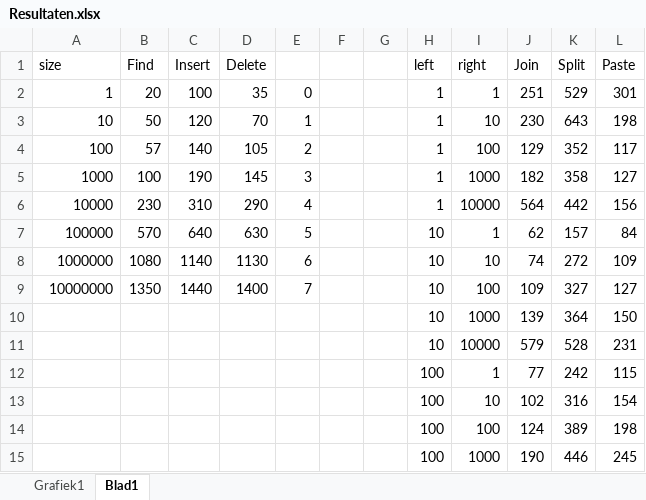
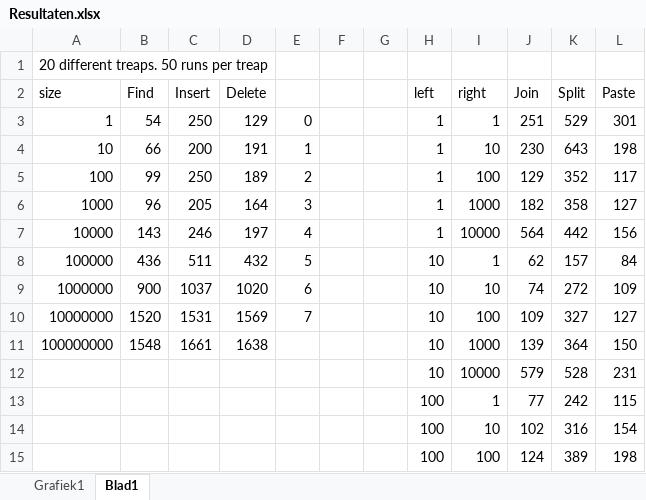
Before and after one commit to ArnoldOverwater/RandomizedAlgorithms, an Excel workbook: Resultaten/Resultaten.xlsx, sheet Blad1, drawn as a sheet; only a part is shown; the shorter side is filled out with more unchanged rows; values as stored, in another font and other column widths than the file's, no borders; addresses are those after the commit; the diff names each change by its address in the sheet, - before the commit and + after, or states it on an @@ line.

Commit message:
updatet resultaten

```diff
--- a/Resultaten/Resultaten.xlsx (sheet Blad1)
+++ b/Resultaten/Resultaten.xlsx (sheet Blad1)
+row 1: 20 different treaps. 50 runs per treap
-B3 (Find): 20
+B3 (Find): 54
-C3 (Insert): 100
+C3 (Insert): 250
-D3 (Delete): 35
+D3 (Delete): 129
-B4 (Find): 50
+B4 (Find): 66
-C4 (Insert): 120
+C4 (Insert): 200
-D4 (Delete): 70
+D4 (Delete): 191
-B5 (Find): 57
+B5 (Find): 99
-C5 (Insert): 140
+C5 (Insert): 250
-D5 (Delete): 105
+D5 (Delete): 189
-B6 (Find): 100
+B6 (Find): 96
-C6 (Insert): 190
+C6 (Insert): 205
-D6 (Delete): 145
+D6 (Delete): 164
-B7 (Find): 230
+B7 (Find): 143
-C7 (Insert): 310
+C7 (Insert): 246
-D7 (Delete): 290
+D7 (Delete): 197
-B8 (Find): 570
+B8 (Find): 436
-C8 (Insert): 640
+C8 (Insert): 511
-D8 (Delete): 630
+D8 (Delete): 432
-B9 (Find): 1080
+B9 (Find): 900
-C9 (Insert): 1140
+C9 (Insert): 1037
-D9 (Delete): 1130
+D9 (Delete): 1020
-B10 (Find): 1350
+B10 (Find): 1520
-C10 (Insert): 1440
+C10 (Insert): 1531
-D10 (Delete): 1400
+D10 (Delete): 1569
-A11 (size): (empty)
+A11 (size): 100000000
-B11 (Find): (empty)
+B11 (Find): 1548
-C11 (Insert): (empty)
+C11 (Insert): 1661
-D11 (Delete): (empty)
+D11 (Delete): 1638
```
Also changed, not shown: formulas that keep their value, charts or pictures, 1 other file.
